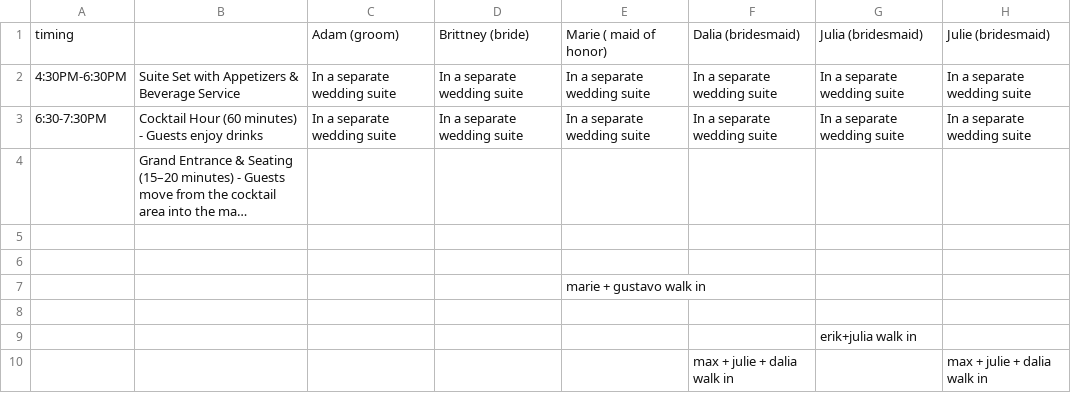
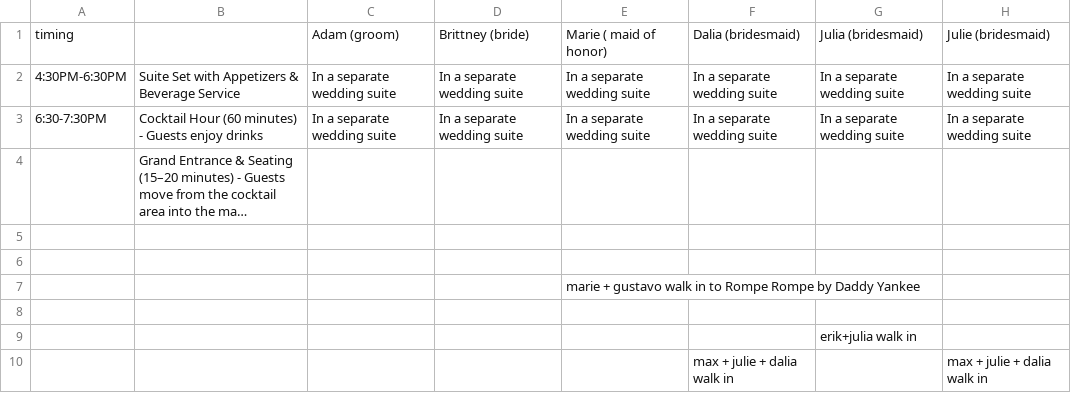
Before and after one commit to snow884/wedding-2026-plannig, a CSV file: Wedding 2025 Brittany + Adam - Time table reception.csv, drawn as a sheet; only a part is shown; long unchanged cells end in …; the diff names each change by its address in the sheet, - before the commit and + after, or states it on an @@ line.

```diff
--- a/Wedding 2025 Brittany + Adam - Time table reception.csv
+++ b/Wedding 2025 Brittany + Adam - Time table reception.csv
-E7: marie + gustavo walk in
+E7: marie + gustavo walk in to Rompe Rompe by Daddy Yankee
```
Also changed, not shown: Wedding 2025 Brittany + Adam - Time table before.csv, 27 other files.
